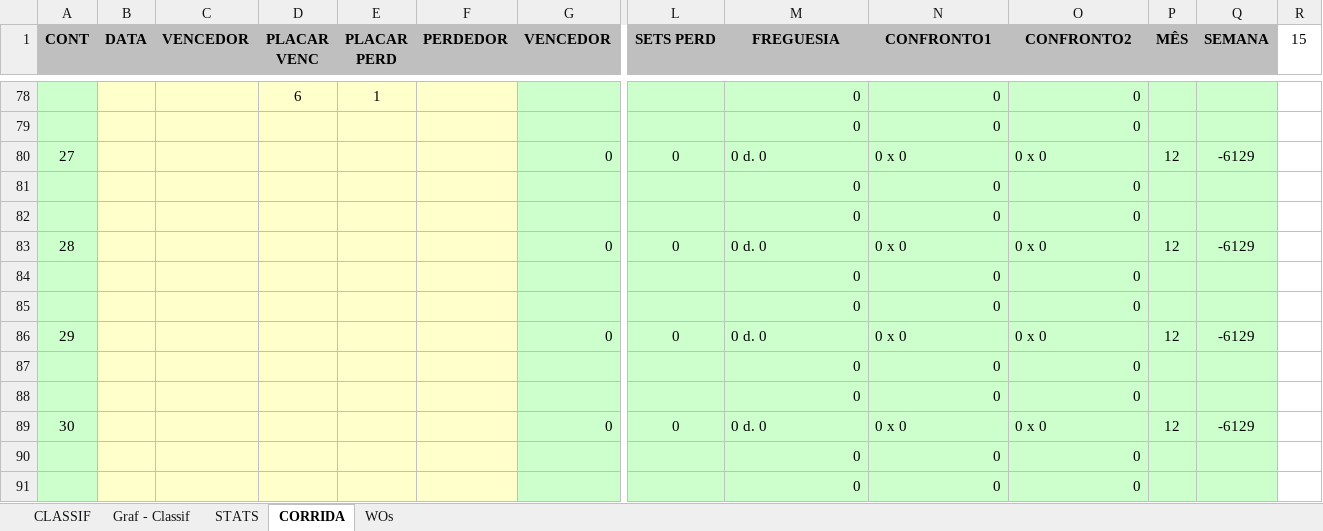
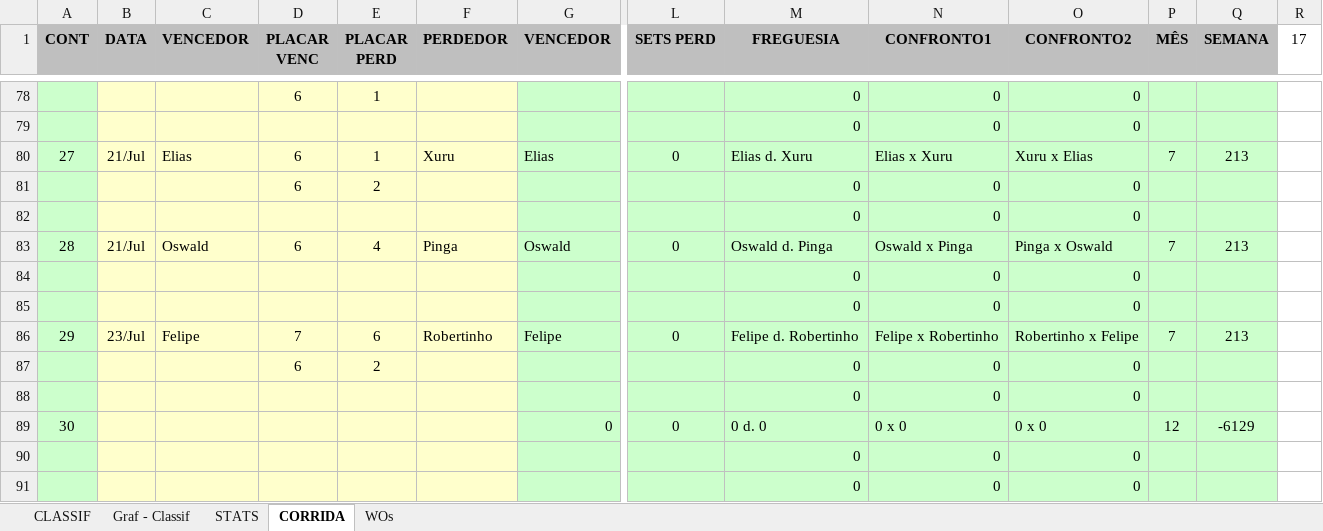
Before and after one commit to juanper/ATPerebas, an Excel workbook: ATPerebas - 2S21.xlsx, sheet CORRIDA, drawn as a sheet; only a part is shown, gaps mark what is left out; values as stored, in another font and other column widths than the file's, no borders; charts and pictures not drawn; removed rows and columns are numbered as before the commit, all else as after; rows hold the shown columns only; the diff names each change by its address in the sheet, - before the commit and + after, or states it on an @@ line.

```diff
--- a/ATPerebas - 2S21.xlsx (sheet CORRIDA)
+++ b/ATPerebas - 2S21.xlsx (sheet CORRIDA)
-R1: 15
+R1: 17
-row 80: 27 |  |  |  |  |  | 0 | 0 | 0 d. 0 | 0 x 0 | 0 x 0 | 12 | -6129
+row 80: 27 | 21/Jul | Elias | 6 | 1 | Xuru | Elias | 0 | Elias d. Xuru | Elias x Xuru | Xuru x Elias | 7 | 213
+row 81:  |  |  | 6 | 2 |  |  |  | 0 | 0 | 0
@@ row 84 moved to row 82: 0 @@
+row 83: 28 | 21/Jul | Oswald | 6 | 4 | Pinga | Oswald | 0 | Oswald d. Pinga | Oswald x Pinga | Pinga x Oswald | 7 | 213
-row 83: 28 |  |  |  |  |  | 0 | 0 | 0 d. 0 | 0 x 0 | 0 x 0 | 12 | -6129
-row 85:  |  |  |  |  |  |  |  | 0 | 0 | 0
-row 86: 29 |  |  |  |  |  | 0 | 0 | 0 d. 0 | 0 x 0 | 0 x 0 | 12 | -6129
-row 87:  |  |  |  |  |  |  |  | 0 | 0 | 0
+row 86: 29 | 23/Jul | Felipe | 7 | 6 | Robertinho | Felipe | 0 | Felipe d. Robertinho | Felipe x Robertinho | Robertinho x Felipe | 7 | 213
+row 87:  |  |  | 6 | 2 |  |  |  | 0 | 0 | 0
```
Also changed, not shown: sheet CLASSIF, sheet STATS, sheet WOs, charts or pictures, 3 other files.
